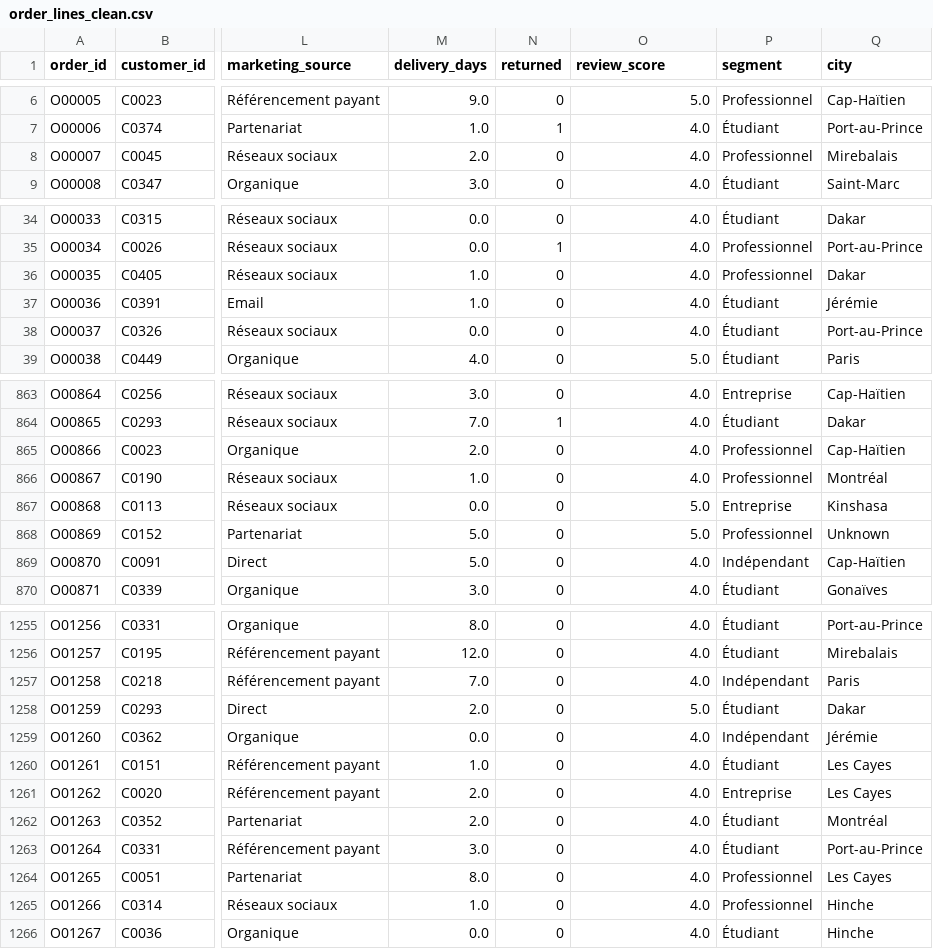
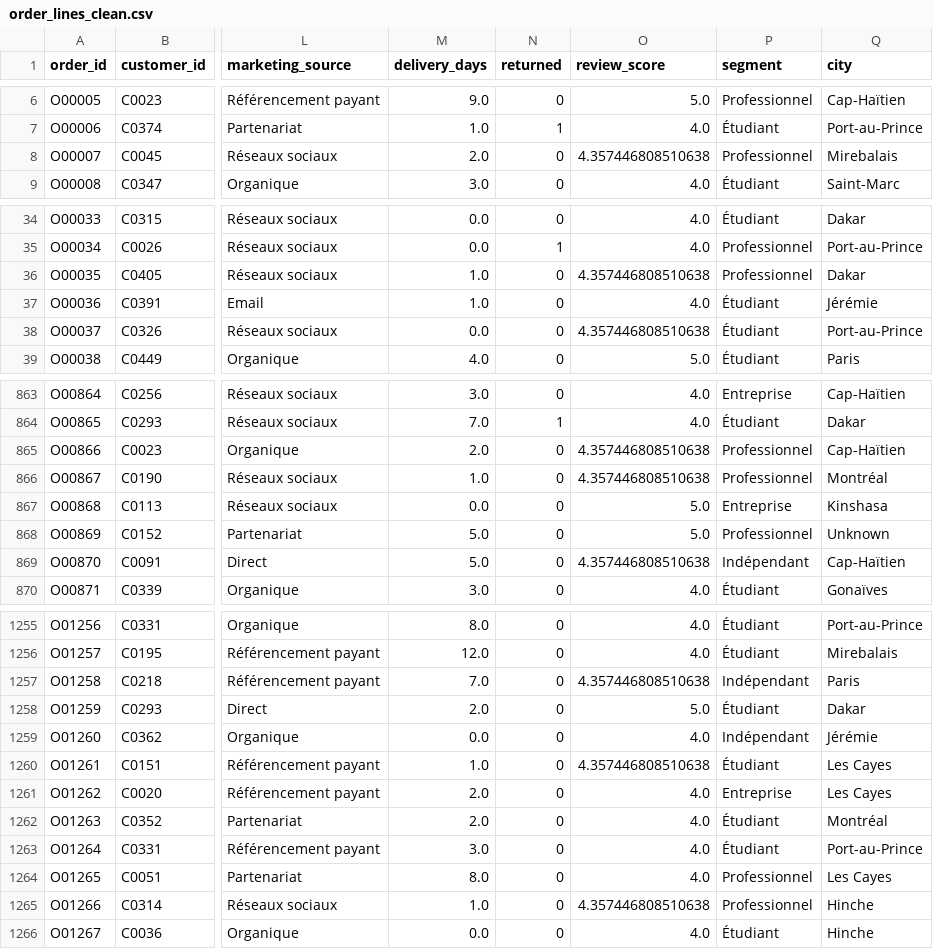
Before and after one commit to frantzdydorilus/Python_project, a CSV file: data/processed/order_lines_clean.csv, drawn as a sheet; only a part is shown, gaps mark what is left out; the diff covers the shown part only; the diff names each change by its address in the sheet, - before the commit and + after, or states it on an @@ line.

```diff
--- a/data/processed/order_lines_clean.csv
+++ b/data/processed/order_lines_clean.csv
-O8 (review_score): 4.0
+O8 (review_score): 4.357446808510638
-O36 (review_score): 4.0
+O36 (review_score): 4.357446808510638
-O38 (review_score): 4.0
+O38 (review_score): 4.357446808510638
-O865:O866 (review_score): 4.0
+O865:O866 (review_score): 4.357446808510638
-O869 (review_score): 4.0
+O869 (review_score): 4.357446808510638
-O1257 (review_score): 4.0
+O1257 (review_score): 4.357446808510638
-O1260 (review_score): 4.0
+O1260 (review_score): 4.357446808510638
-O1265 (review_score): 4.0
+O1265 (review_score): 4.357446808510638
```
Also changed, not shown: 99 edited cells elsewhere in this file, 1 other file.
